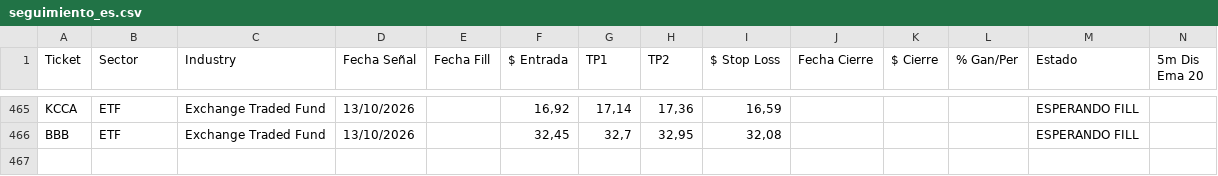
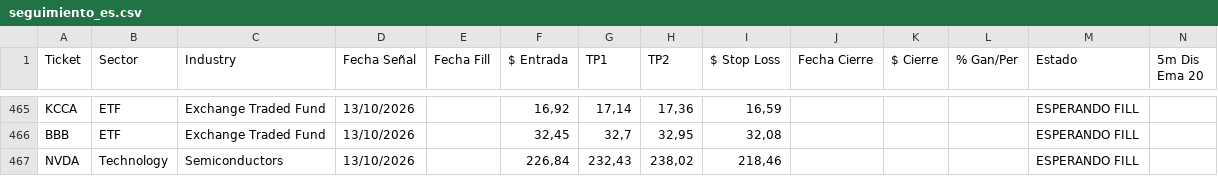
Before and after one commit to topoexplore-del/Fenix-Scanner-Pro, a CSV file: data/seguimiento_es.csv, drawn as a sheet; only a part is shown, gaps mark what is left out; rows hold the shown columns only; the diff names each change by its address in the sheet, - before the commit and + after, or states it on an @@ line.

```diff
--- a/data/seguimiento_es.csv
+++ b/data/seguimiento_es.csv
+row 467: NVDA | Technology | Semiconductors | 13/10/2026 |  | 226,84 | 232,43 | 238,02 | 218,46 |  |  |  | ESPERANDO FILL
```
Also changed, not shown: data/seguimiento.csv, 4 other files.
